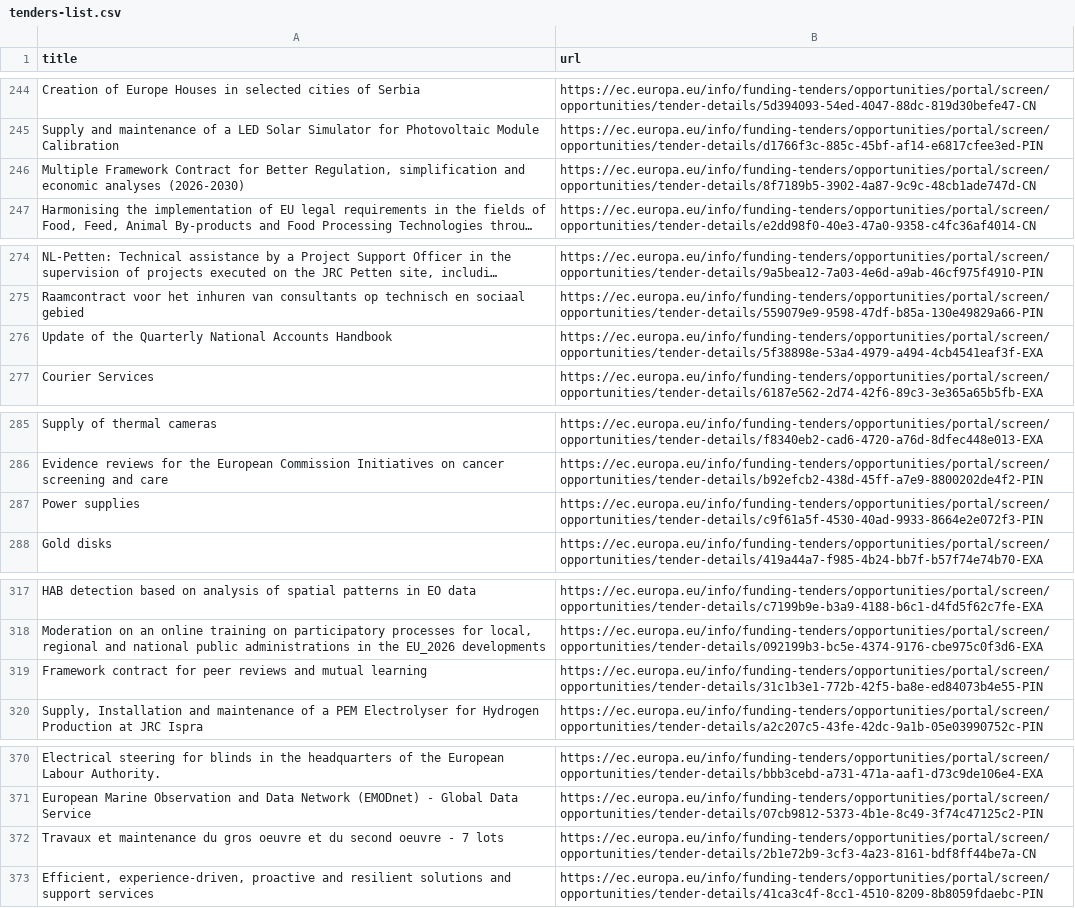
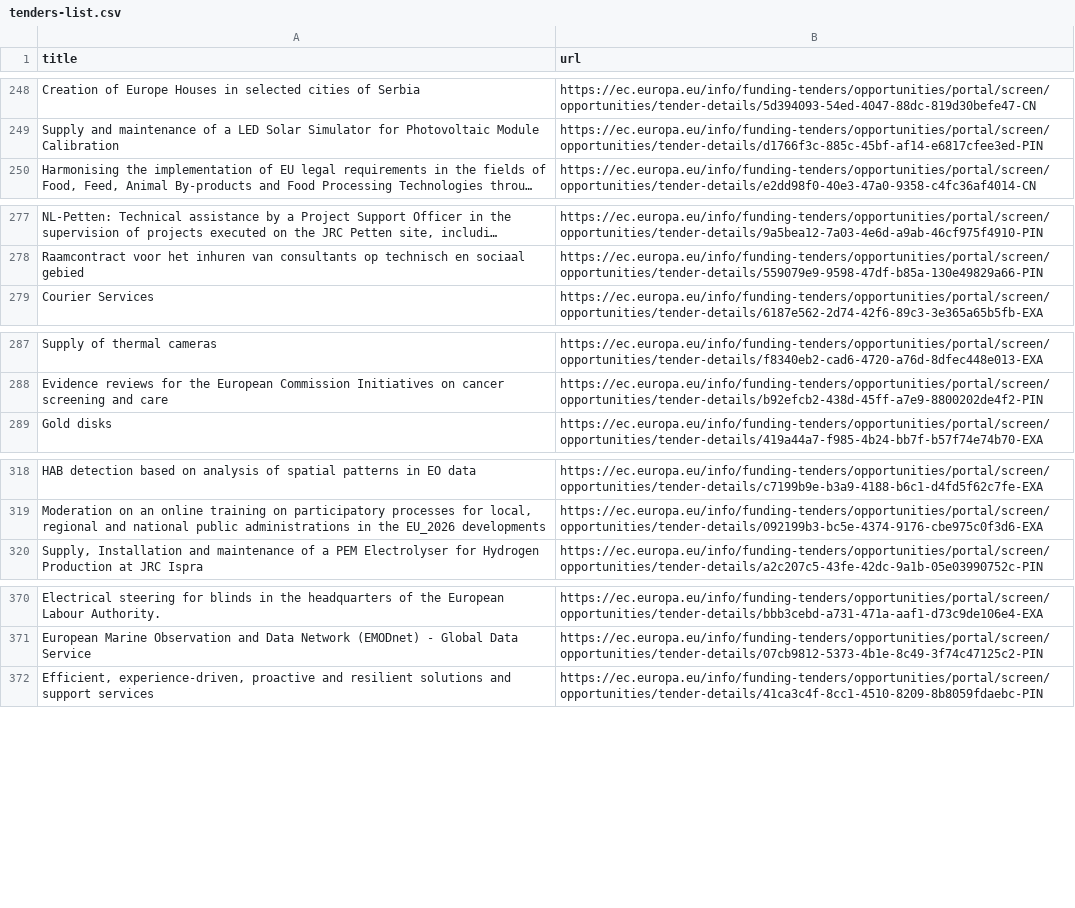
Before and after one commit to Lobal-coder/eufundsscraper, a CSV file: docs/tenders-list.csv, drawn as a sheet; only a part is shown, gaps mark what is left out; long unchanged cells end in …; removed rows and columns are numbered as before the commit, all else as after; the diff covers the shown part only; the diff names each change by its address in the sheet, - before the commit and + after, or states it on an @@ line.

```diff
--- a/docs/tenders-list.csv
+++ b/docs/tenders-list.csv
-row 246: Multiple Framework Contract for Better Regulation, simplification and economic analyses (2026-2030) | https://ec.europa.eu/info/funding-tenders/opportunities/portal/screen/opportunities/tender-details/8f7189b5-3902-4a87-9c9c-48cb1ade747d-CN
-row 276: Update of the Quarterly National Accounts Handbook | https://ec.europa.eu/info/funding-tenders/opportunities/portal/screen/opportunities/tender-details/5f38898e-53a4-4979-a494-4cb4541eaf3f-EXA
-row 287: Power supplies | https://ec.europa.eu/info/funding-tenders/opportunities/portal/screen/opportunities/tender-details/c9f61a5f-4530-40ad-9933-8664e2e072f3-PIN
-row 319: Framework contract for peer reviews and mutual learning | https://ec.europa.eu/info/funding-tenders/opportunities/portal/screen/opportunities/tender-details/31c1b3e1-772b-42f5-ba8e-ed84073b4e55-PIN
-row 372: Travaux et maintenance du gros oeuvre et du second oeuvre - 7 lots | https://ec.europa.eu/info/funding-tenders/opportunities/portal/screen/opportunities/tender-details/2b1e72b9-3cf3-4a23-8161-bdf8ff44be7a-CN
```
Also changed, not shown: 11 added rows, 8 removed rows, 32 moved rows and 2 edited cells elsewhere in this file, docs/tenders_enriched.csv, 5 other files.
